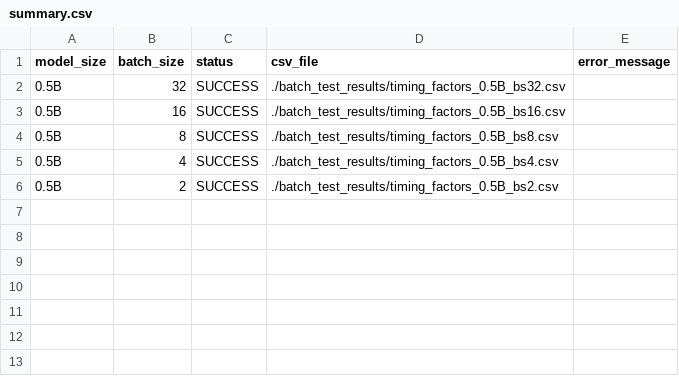
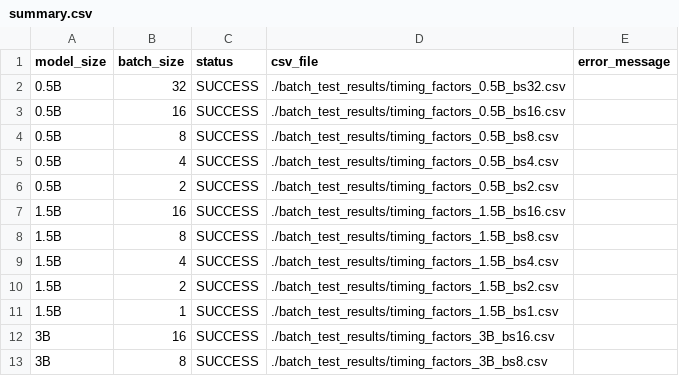
Before and after one commit to levmckinney/kronfluence, a CSV file: examples/qwen_scaling/batch_test_results/summary.csv, drawn as a sheet.

```diff
--- a/examples/qwen_scaling/batch_test_results/summary.csv
+++ b/examples/qwen_scaling/batch_test_results/summary.csv
@@ -6 +6,8 @@ model_size,batch_size,status,csv_file,error_message
 0.5B,2,SUCCESS,./batch_test_results/timing_factors_0.5B_bs2.csv,
+1.5B,16,SUCCESS,./batch_test_results/timing_factors_1.5B_bs16.csv,
+1.5B,8,SUCCESS,./batch_test_results/timing_factors_1.5B_bs8.csv,
+1.5B,4,SUCCESS,./batch_test_results/timing_factors_1.5B_bs4.csv,
+1.5B,2,SUCCESS,./batch_test_results/timing_factors_1.5B_bs2.csv,
+1.5B,1,SUCCESS,./batch_test_results/timing_factors_1.5B_bs1.csv,
+3B,16,SUCCESS,./batch_test_results/timing_factors_3B_bs16.csv,
+3B,8,SUCCESS,./batch_test_results/timing_factors_3B_bs8.csv,
```
Also changed, not shown: examples/qwen_scaling/batch_test_results/timing_factors_1.5B_bs4.csv, examples/qwen_scaling/batch_test_results/timing_factors_1.5B_bs8.csv, 5 other files.
